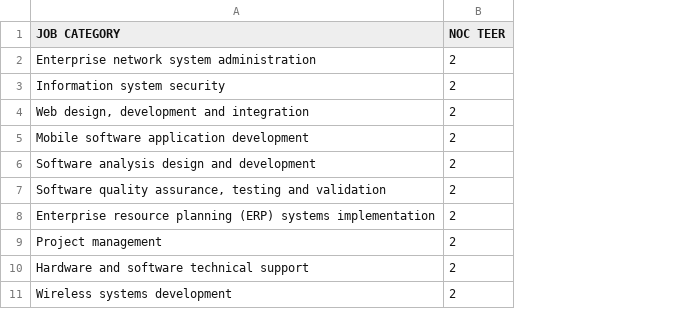
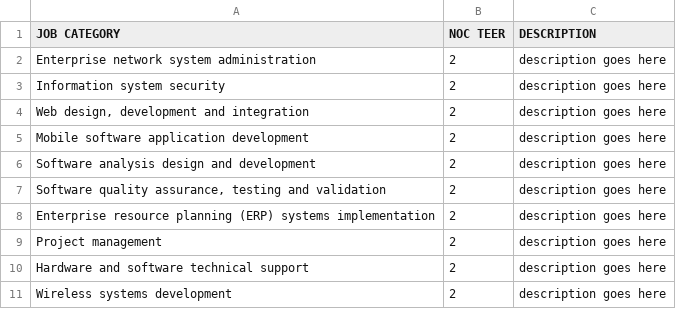
Before and after one commit to anmolmz/noc, a CSV file: data/tech.csv, drawn as a sheet; the diff names each change by its address in the sheet, - before the commit and + after, or states it on an @@ line.

Commit message:
Added job description tooltip

```diff
--- a/data/tech.csv
+++ b/data/tech.csv
+column C (DESCRIPTION), rows 2-11: all description goes here
```
Also changed, not shown: data/markt.csv, 4 other files.
